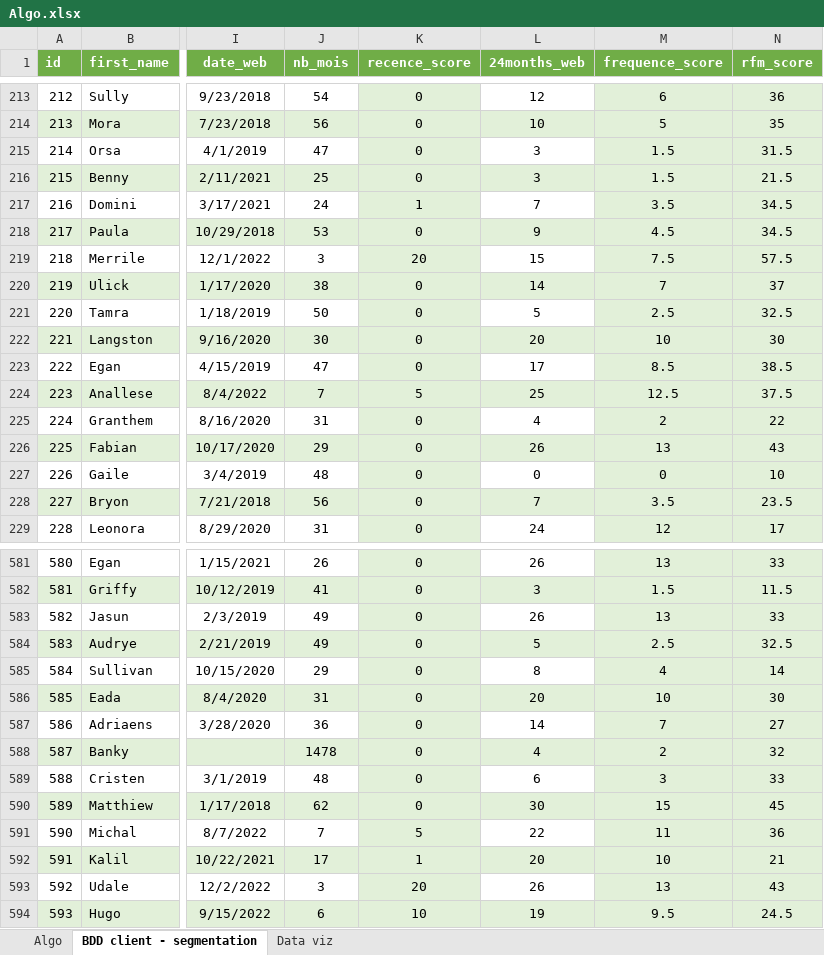
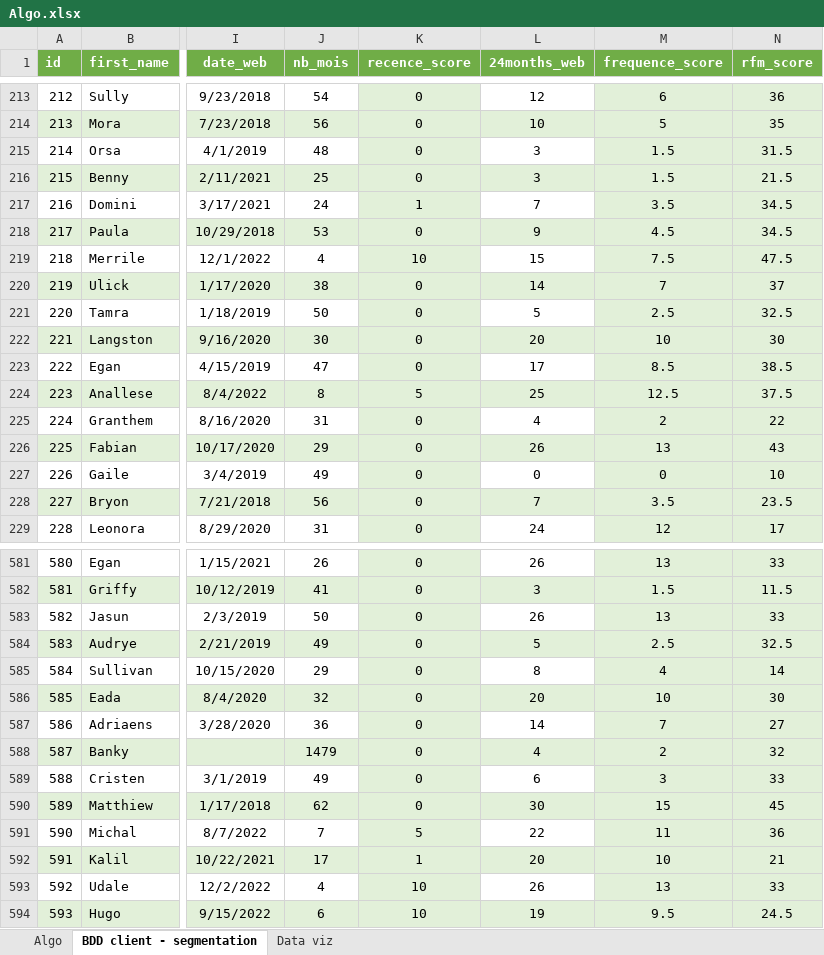
Before and after one commit to Gladrat/i1_infra_etl, an Excel workbook: Cas pratique - Excel - Segmentation/Algo.xlsx, sheet BDD client - segmentation, drawn as a sheet; only a part is shown, gaps mark what is left out; values as stored, in another font and other column widths than the file's, no borders; the diff covers the shown part only; the diff names each change by its address in the sheet, - before the commit and + after, or states it on an @@ line.

```diff
--- a/Cas pratique - Excel - Segmentation/Algo.xlsx (sheet BDD client - segmentation)
+++ b/Cas pratique - Excel - Segmentation/Algo.xlsx (sheet BDD client - segmentation)
-J215 (nb_mois): 47
+J215 (nb_mois): 48
-J219 (nb_mois): 3
+J219 (nb_mois): 4
-K219 (recence_score): 20
+K219 (recence_score): 10
-N219 (rfm_score): 57.5
+N219 (rfm_score): 47.5
-J224 (nb_mois): 7
+J224 (nb_mois): 8
-J227 (nb_mois): 48
+J227 (nb_mois): 49
-J583 (nb_mois): 49
+J583 (nb_mois): 50
-J586 (nb_mois): 31
+J586 (nb_mois): 32
-J588 (nb_mois): 1478
+J588 (nb_mois): 1479
-J589 (nb_mois): 48
+J589 (nb_mois): 49
-J593 (nb_mois): 3
+J593 (nb_mois): 4
-K593 (recence_score): 20
+K593 (recence_score): 10
-N593 (rfm_score): 43
+N593 (rfm_score): 33
```
Also changed, not shown: 137 edited cells elsewhere in this sheet, charts or pictures, 1 other file.
